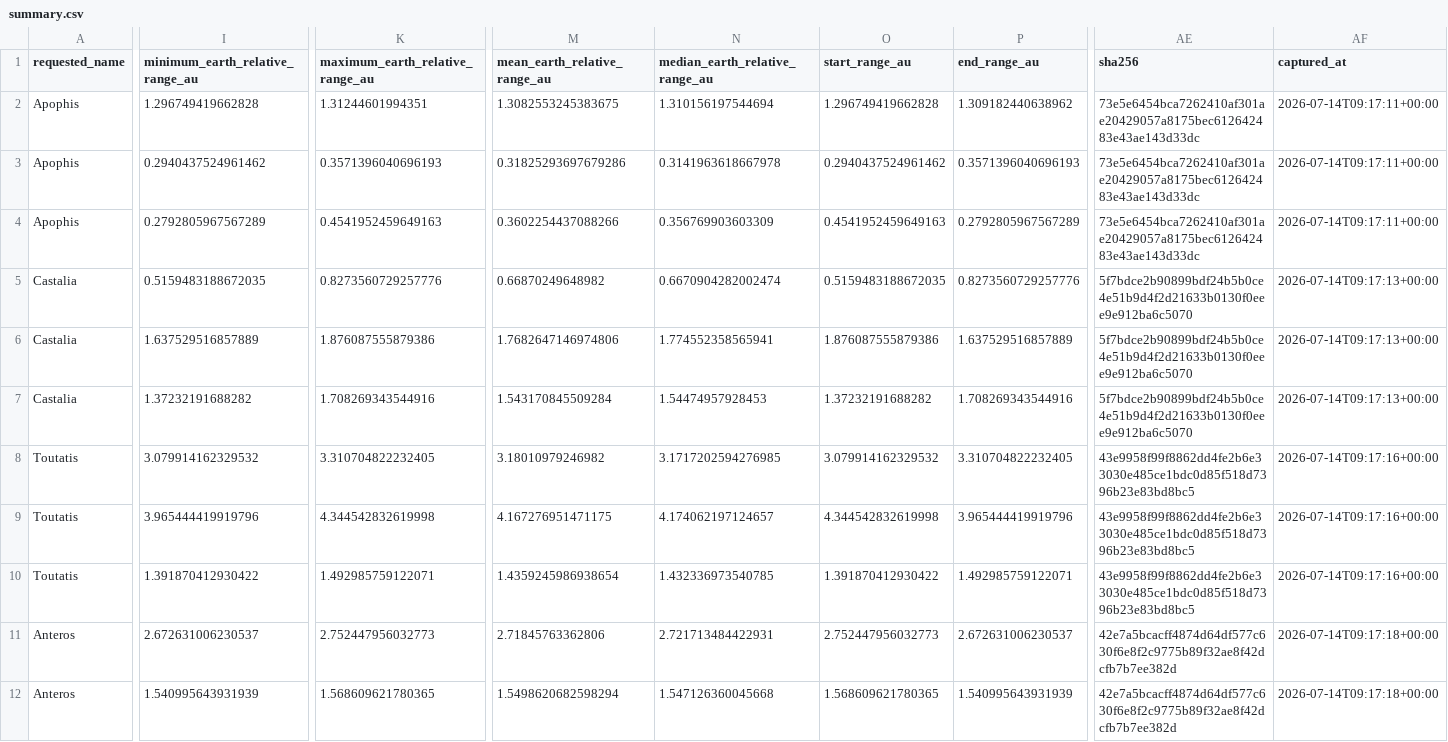
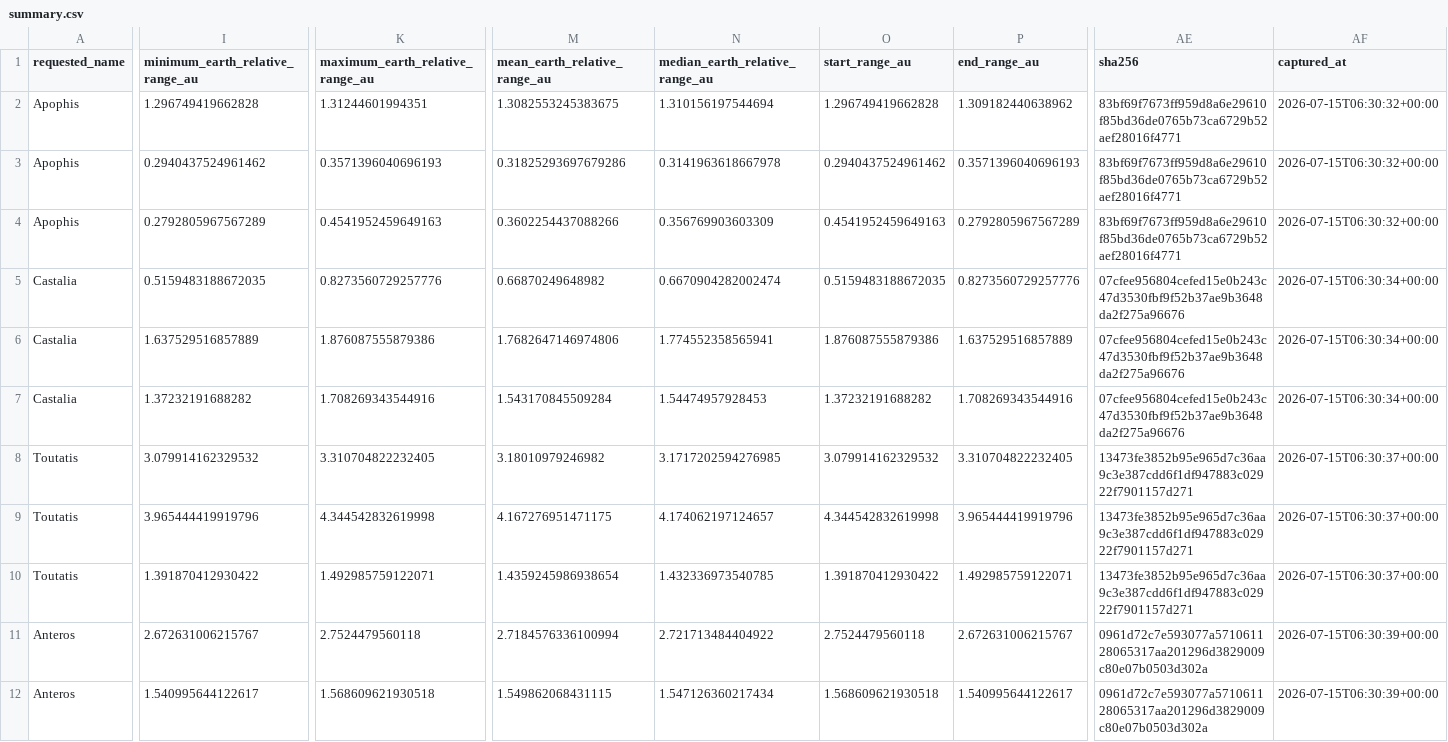
Before and after one commit to achillesromer-coder/Data, a CSV file: data/jpl/horizons/latest/summary.csv, drawn as a sheet; only a part is shown, gaps mark what is left out; the diff covers the shown part only; the diff names each change by its address in the sheet, - before the commit and + after, or states it on an @@ line.

```diff
--- a/data/jpl/horizons/latest/summary.csv
+++ b/data/jpl/horizons/latest/summary.csv
-AE2:AE4 (sha256): 73e5e6454bca7262410af301ae20429057a8175bec612642483e43ae143d33dc
+AE2:AE4 (sha256): 83bf69f7673ff959d8a6e29610f85bd36de0765b73ca6729b52aef28016f4771
-AF2:AF4 (captured_at): 2026-07-14T09:17:11+00:00
+AF2:AF4 (captured_at): 2026-07-15T06:30:32+00:00
-AE5:AE7 (sha256): 5f7bdce2b90899bdf24b5b0ce4e51b9d4f2d21633b0130f0eee9e912ba6c5070
+AE5:AE7 (sha256): 07cfee956804cefed15e0b243c47d3530fbf9f52b37ae9b3648da2f275a96676
-AF5:AF7 (captured_at): 2026-07-14T09:17:13+00:00
+AF5:AF7 (captured_at): 2026-07-15T06:30:34+00:00
-AE8:AE10 (sha256): 43e9958f99f8862dd4fe2b6e33030e485ce1bdc0d85f518d7396b23e83bd8bc5
+AE8:AE10 (sha256): 13473fe3852b95e965d7c36aa9c3e387cdd6f1df947883c02922f7901157d271
-AF8:AF10 (captured_at): 2026-07-14T09:17:16+00:00
+AF8:AF10 (captured_at): 2026-07-15T06:30:37+00:00
-I11 (minimum_earth_relative_range_au): 2.672631006230537
+I11 (minimum_earth_relative_range_au): 2.672631006215767
-K11 (maximum_earth_relative_range_au): 2.752447956032773
+K11 (maximum_earth_relative_range_au): 2.7524479560118
-M11 (mean_earth_relative_range_au): 2.71845763362806
+M11 (mean_earth_relative_range_au): 2.7184576336100994
-N11 (median_earth_relative_range_au): 2.721713484422931
+N11 (median_earth_relative_range_au): 2.721713484404922
-O11 (start_range_au): 2.752447956032773
+O11 (start_range_au): 2.7524479560118
-P11 (end_range_au): 2.672631006230537
+P11 (end_range_au): 2.672631006215767
-AE11:AE12 (sha256): 42e7a5bcacff4874d64df577c630f6e8f2c9775b89f32ae8f42dcfb7b7ee382d
+AE11:AE12 (sha256): 0961d72c7e593077a571061128065317aa201296d3829009c80e07b0503d302a
-AF11:AF12 (captured_at): 2026-07-14T09:17:18+00:00
+AF11:AF12 (captured_at): 2026-07-15T06:30:39+00:00
-I12 (minimum_earth_relative_range_au): 1.540995643931939
+I12 (minimum_earth_relative_range_au): 1.540995644122617
-K12 (maximum_earth_relative_range_au): 1.568609621780365
+K12 (maximum_earth_relative_range_au): 1.568609621930518
-M12 (mean_earth_relative_range_au): 1.5498620682598294
+M12 (mean_earth_relative_range_au): 1.549862068431115
-N12 (median_earth_relative_range_au): 1.547126360045668
+N12 (median_earth_relative_range_au): 1.547126360217434
-O12 (start_range_au): 1.568609621780365
+O12 (start_range_au): 1.568609621930518
-P12 (end_range_au): 1.540995643931939
+P12 (end_range_au): 1.540995644122617
```
Also changed, not shown: 32 edited cells elsewhere in this file, data/jpl/neighbours/horizons/latest/summary.csv, data/jpl/neighbours/sbdb/latest/summary.csv, 35 other files.
